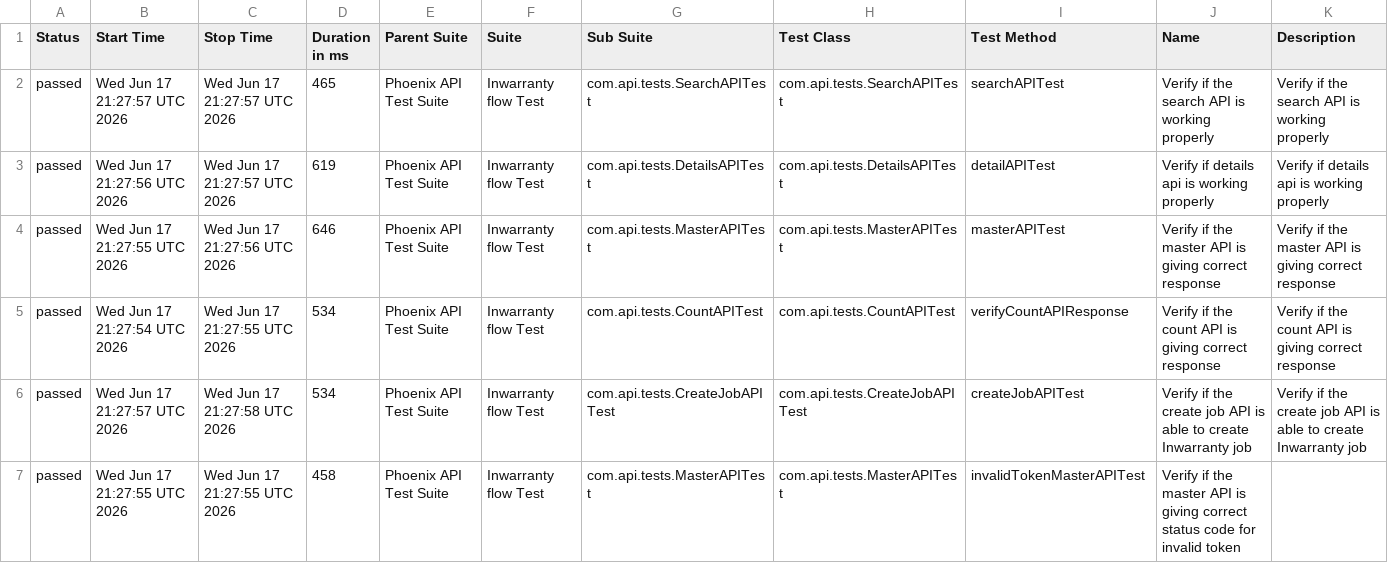
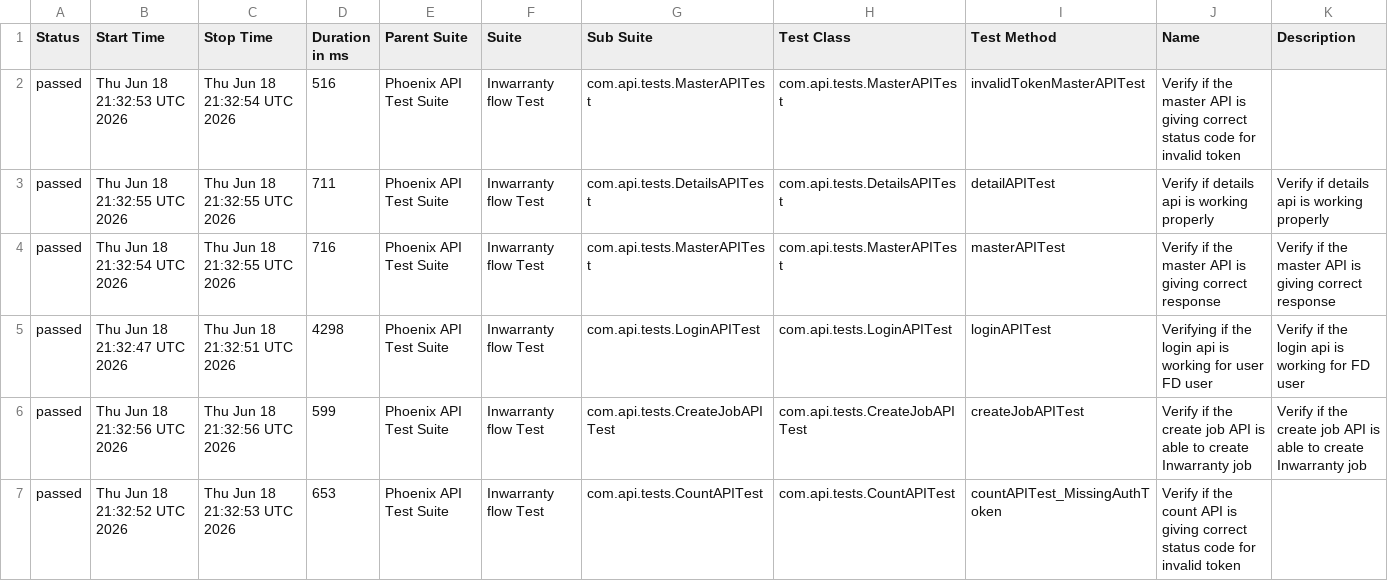
Before and after one commit to srinivaskinik/AutomationFramework-Phoenix-RestAssured, a CSV file: data/suites.csv, drawn as a sheet; only a part is shown; the diff covers the shown part only.

```diff
--- a/data/suites.csv
+++ b/data/suites.csv
@@ -1,7 +1,7 @@
 "Status","Start Time","Stop Time","Duration in ms","Parent Suite","Suite","Sub Suite","Test Class","Test Method","Name","Description"
-"passed","Wed Jun 17 21:27:57 UTC 2026","Wed Jun 17 21:27:57 UTC 2026","465","Phoenix API Test Suite","Inwarranty flow Test","com.api.tests.SearchAPITest","com.api.tests.SearchAPITest","searchAPITest","Verify if the search API is working properly","Verify if the search API is working properly"
-"passed","Wed Jun 17 21:27:56 UTC 2026","Wed Jun 17 21:27:57 UTC 2026","619","Phoenix API Test Suite","Inwarranty flow Test","com.api.tests.DetailsAPITest","com.api.tests.DetailsAPITest","detailAPITest","Verify if details api is working properly","Verify if details api is working properly"
-"passed","Wed Jun 17 21:27:55 UTC 2026","Wed Jun 17 21:27:56 UTC 2026","646","Phoenix API Test Suite","Inwarranty flow Test","com.api.tests.MasterAPITest","com.api.tests.MasterAPITest","masterAPITest","Verify if the master API is giving correct response","Verify if the master API is giving correct response"
-"passed","Wed Jun 17 21:27:54 UTC 2026","Wed Jun 17 21:27:55 UTC 2026","534","Phoenix API Test Suite","Inwarranty flow Test","com.api.tests.CountAPITest","com.api.tests.CountAPITest","verifyCountAPIResponse","Verify if the count API is giving correct response","Verify if the count API is giving correct response"
-"passed","Wed Jun 17 21:27:57 UTC 2026","Wed Jun 17 21:27:58 UTC 2026","534","Phoenix API Test Suite","Inwarranty flow Test","com.api.tests.CreateJobAPITest","com.api.tests.CreateJobAPITest","createJobAPITest","Verify if the create job API is able to create Inwarranty job","Verify if the create job API is able to create Inwarranty job"
-"passed","Wed Jun 17 21:27:55 UTC 2026","Wed Jun 17 21:27:55 UTC 2026","458","Phoenix API Test Suite","Inwarranty flow Test","com.api.tests.MasterAPITest","com.api.tests.MasterAPITest","invalidTokenMasterAPITest","Verify if the master API is giving correct status code for invalid token",""
+"passed","Thu Jun 18 21:32:53 UTC 2026","Thu Jun 18 21:32:54 UTC 2026","516","Phoenix API Test Suite","Inwarranty flow Test","com.api.tests.MasterAPITest","com.api.tests.MasterAPITest","invalidTokenMasterAPITest","Verify if the master API is giving correct status code for invalid token",""
+"passed","Thu Jun 18 21:32:55 UTC 2026","Thu Jun 18 21:32:55 UTC 2026","711","Phoenix API Test Suite","Inwarranty flow Test","com.api.tests.DetailsAPITest","com.api.tests.DetailsAPITest","detailAPITest","Verify if details api is working properly","Verify if details api is working properly"
+"passed","Thu Jun 18 21:32:54 UTC 2026","Thu Jun 18 21:32:55 UTC 2026","716","Phoenix API Test Suite","Inwarranty flow Test","com.api.tests.MasterAPITest","com.api.tests.MasterAPITest","masterAPITest","Verify if the master API is giving correct response","Verify if the master API is giving correct response"
+"passed","Thu Jun 18 21:32:47 UTC 2026","Thu Jun 18 21:32:51 UTC 2026","4298","Phoenix API Test Suite","Inwarranty flow Test","com.api.tests.LoginAPITest","com.api.tests.LoginAPITest","loginAPITest","Verifying if the login api is working for user FD user","Verify if the login api is working for FD user"
+"passed","Thu Jun 18 21:32:56 UTC 2026","Thu Jun 18 21:32:56 UTC 2026","599","Phoenix API Test Suite","Inwarranty flow Test","com.api.tests.CreateJobAPITest","com.api.tests.CreateJobAPITest","createJobAPITest","Verify if the create job API is able to create Inwarranty job","Verify if the create job API is able to create Inwarranty job"
+"passed","Thu Jun 18 21:32:52 UTC 2026","Thu Jun 18 21:32:53 UTC 2026","653","Phoenix API Test Suite","Inwarranty flow Test","com.api.tests.CountAPITest","com.api.tests.CountAPITest","countAPITest_MissingAuthToken","Verify if the count API is giving correct status code for invalid token",""
```
Also changed, not shown: 19 edited cells elsewhere in this file, data/behaviors.csv, 56 other files.
